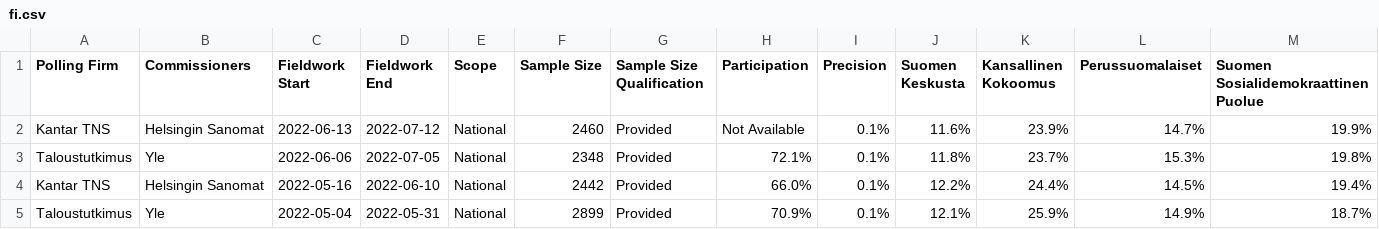
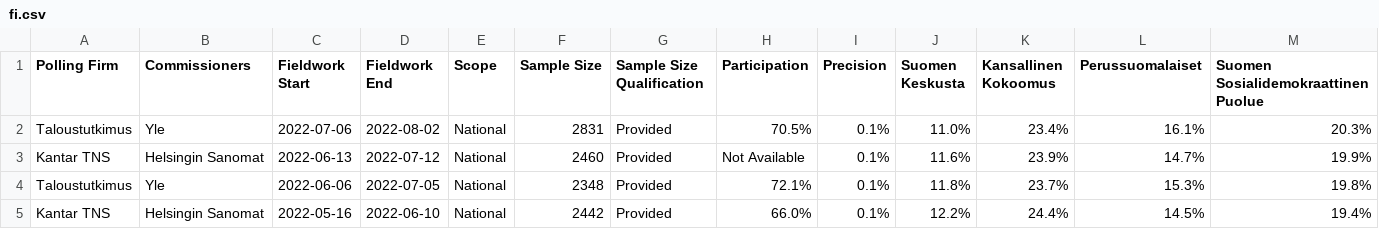
Before and after one commit to michalskop/europeelects, a CSV file: data_original/fi.csv, drawn as a sheet; only a part is shown; the shorter side is filled out with more unchanged rows; rows hold the shown columns only; the diff names each change by its address in the sheet, - before the commit and + after, or states it on an @@ line.

```diff
--- a/data_original/fi.csv
+++ b/data_original/fi.csv
+row 2: Taloustutkimus | Yle | 2022-07-06 | 2022-08-02 | National | 2831 | Provided | 70.5% | 0.1% | 11.0% | 23.4% | 16.1% | 20.3%
```
Also changed, not shown: data_original/ee.csv.
